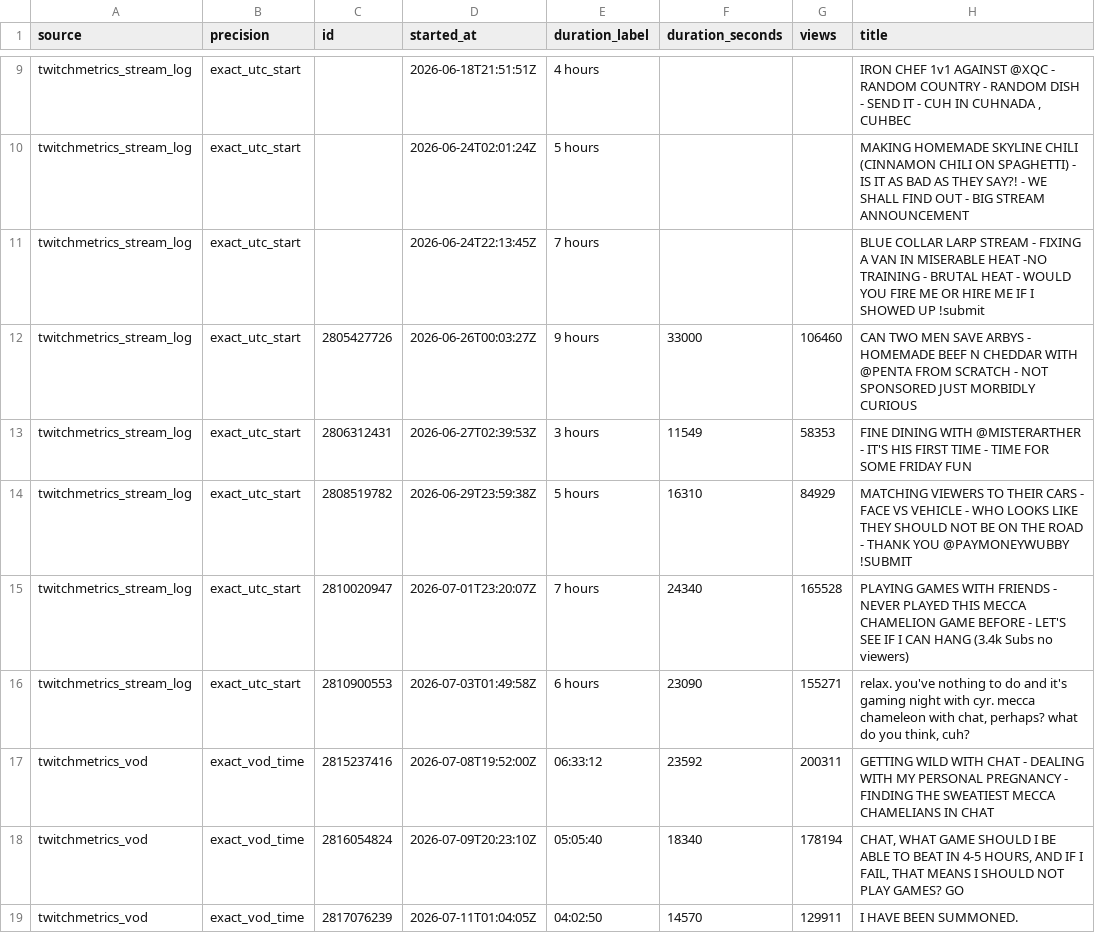
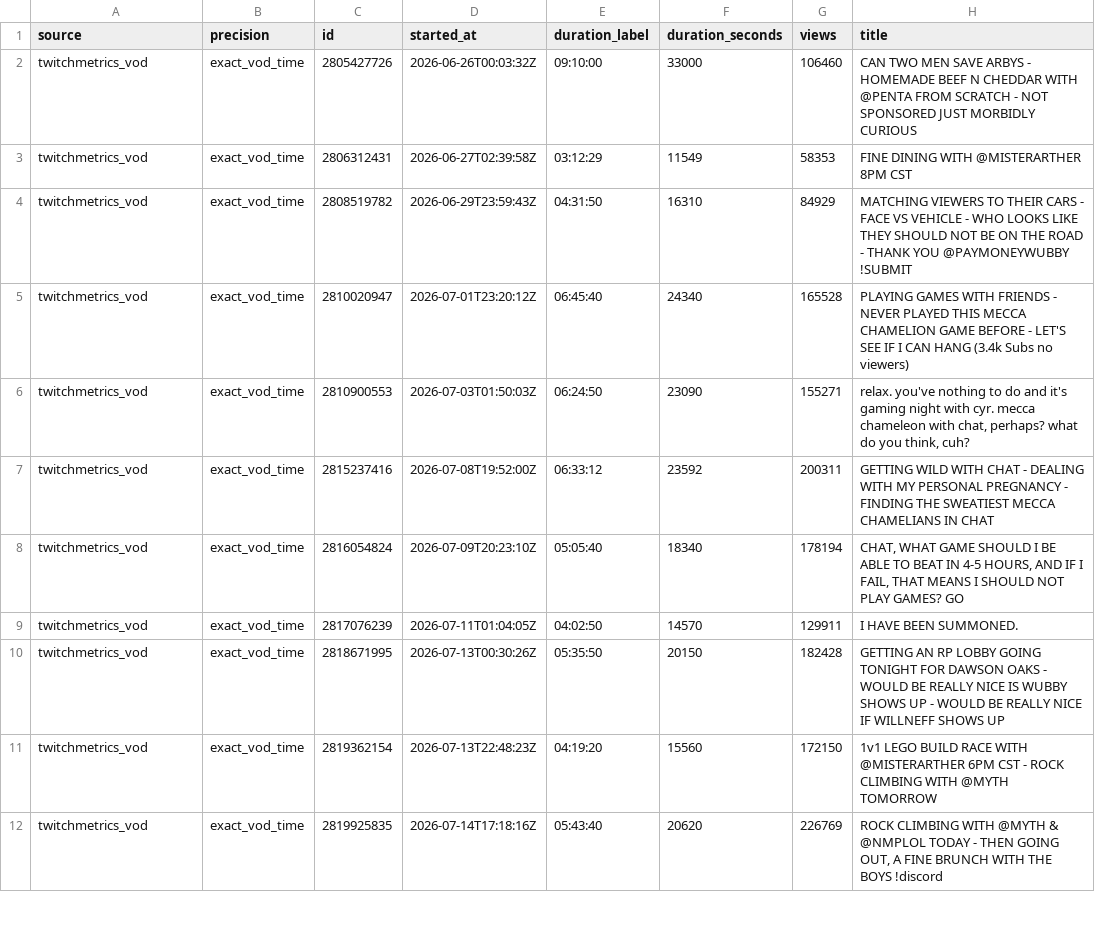
Before and after one commit to sardistic/cyr, a CSV file: data/exact-streams.csv, drawn as a sheet; only a part is shown, gaps mark what is left out; the shorter side is filled out with more unchanged rows; removed rows and columns are numbered as before the commit, all else as after; the diff covers the shown part only; the diff names each change by its address in the sheet, - before the commit and + after, or states it on an @@ line.

```diff
--- a/data/exact-streams.csv
+++ b/data/exact-streams.csv
-row 9: twitchmetrics_stream_log | exact_utc_start |  | 2026-06-18T21:51:51Z | 4 hours |  |  | IRON CHEF 1v1 AGAINST @XQC - RANDOM COUNTRY - RANDOM DISH - SEND IT - CUH IN CUHNADA , CUHBEC
-row 10: twitchmetrics_stream_log | exact_utc_start |  | 2026-06-24T02:01:24Z | 5 hours |  |  | MAKING HOMEMADE SKYLINE CHILI (CINNAMON CHILI ON SPAGHETTI) - IS IT AS BAD AS THEY SAY?! - WE SHALL FIND OUT - BIG STREAM ANNOUNCEMENT
-row 11: twitchmetrics_stream_log | exact_utc_start |  | 2026-06-24T22:13:45Z | 7 hours |  |  | BLUE COLLAR LARP STREAM - FIXING A VAN IN MISERABLE HEAT -NO TRAINING - BRUTAL HEAT - WOULD YOU FIRE ME OR HIRE ME IF I SHOWED UP !submit
-A2:A6 (source): twitchmetrics_stream_log
+A2:A6 (source): twitchmetrics_vod
-B2:B6 (precision): exact_utc_start
+B2:B6 (precision): exact_vod_time
-D2 (started_at): 2026-06-26T00:03:27Z
+D2 (started_at): 2026-06-26T00:03:32Z
-E2 (duration_label): 9 hours
+E2 (duration_label): 09:10:00
-D3 (started_at): 2026-06-27T02:39:53Z
+D3 (started_at): 2026-06-27T02:39:58Z
-E3 (duration_label): 3 hours
+E3 (duration_label): 03:12:29
-H3 (title): …WITH @MISTERARTHER - IT'S HIS FIRST TIME - TIME FOR SOME FRIDAY FUN
+H3 (title): …WITH @MISTERARTHER 8PM CST
-D4 (started_at): 2026-06-29T23:59:38Z
+D4 (started_at): 2026-06-29T23:59:43Z
-E4 (duration_label): 5 hours
+E4 (duration_label): 04:31:50
-D5 (started_at): 2026-07-01T23:20:07Z
+D5 (started_at): 2026-07-01T23:20:12Z
-E5 (duration_label): 7 hours
+E5 (duration_label): 06:45:40
-D6 (started_at): 2026-07-03T01:49:58Z
+D6 (started_at): 2026-07-03T01:50:03Z
-E6 (duration_label): 6 hours
+E6 (duration_label): 06:24:50
```
Also changed, not shown: 1 added row, 7 removed rows and 56 edited cells elsewhere in this file, data/sully-streams.csv, 2 other files.
